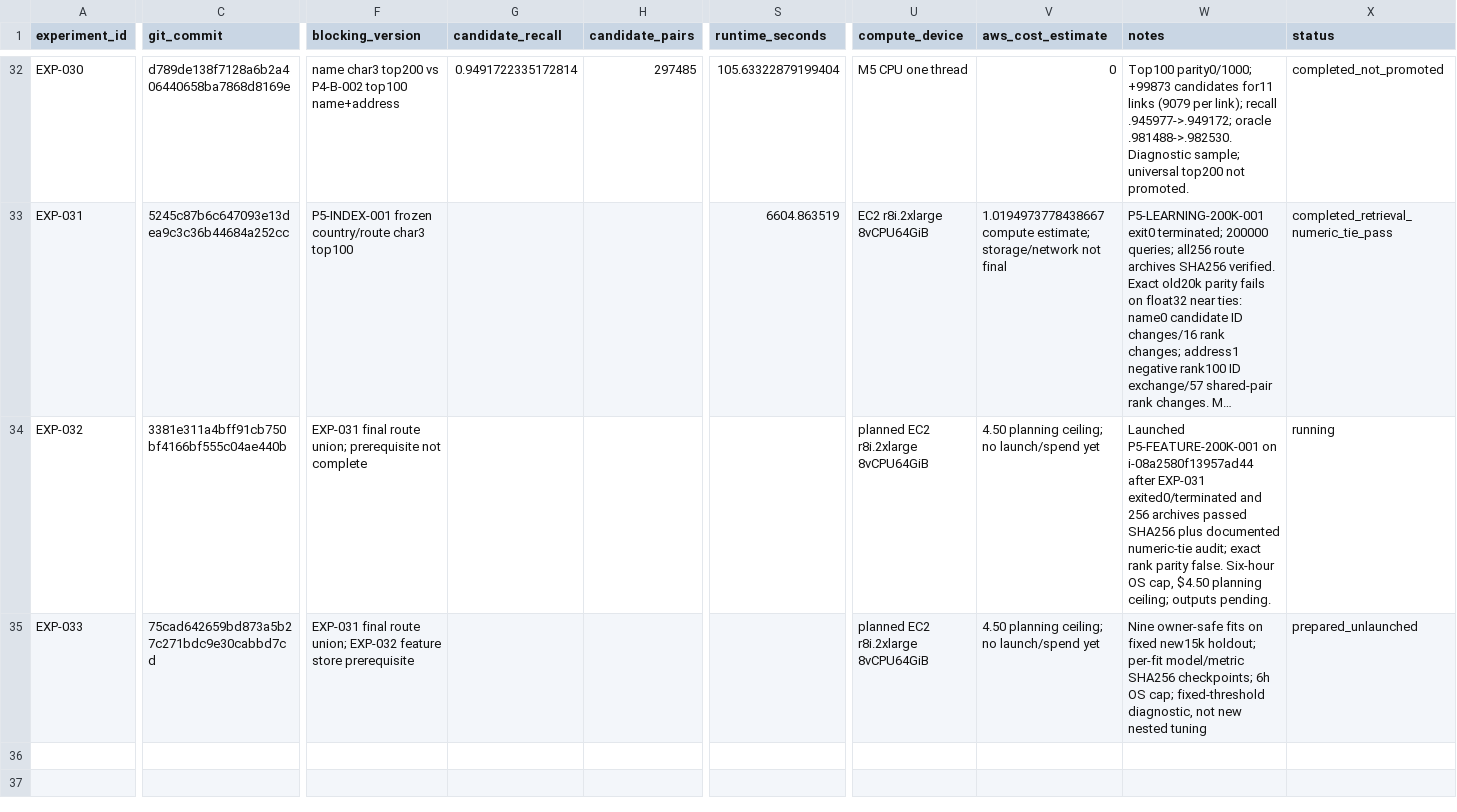
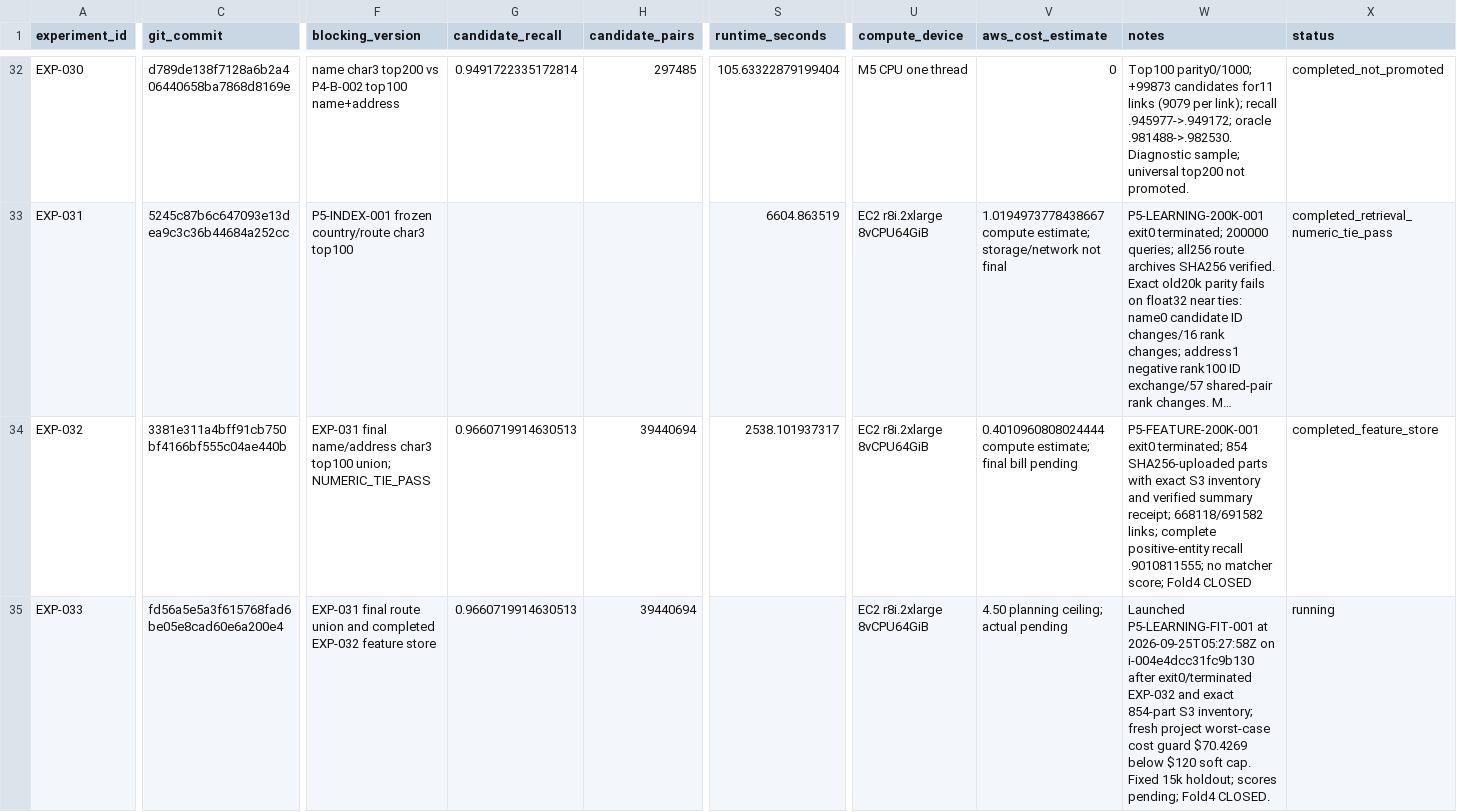
Before and after one commit to Eartherai/Amazon-ML, a CSV file: EXPERIMENTS.csv, drawn as a sheet; only a part is shown, gaps mark what is left out; long unchanged cells end in …; the diff names each change by its address in the sheet, - before the commit and + after, or states it on an @@ line.

Commit message:
exp: record 200k features and launch learning curve

```diff
--- a/EXPERIMENTS.csv
+++ b/EXPERIMENTS.csv
-F34 (blocking_version): EXP-031 final route union; prerequisite not complete
+F34 (blocking_version): EXP-031 final name/address char3 top100 union; NUMERIC_TIE_PASS
-G34:G35 (candidate_recall): (empty)
+G34:G35 (candidate_recall): 0.9660719914630513
-H34:H35 (candidate_pairs): (empty)
+H34:H35 (candidate_pairs): 39440694
-S34 (runtime_seconds): (empty)
+S34 (runtime_seconds): 2538.101937317
-U34:U35 (compute_device): planned EC2 r8i.2xlarge 8vCPU64GiB
+U34:U35 (compute_device): EC2 r8i.2xlarge 8vCPU64GiB
-V34 (aws_cost_estimate): 4.50 planning ceiling; no launch/spend yet
+V34 (aws_cost_estimate): 0.4010960808024444 compute estimate; final bill pending
-W34 (notes): Launched P5-FEATURE-200K-001 on i-08a2580f13957ad44 after EXP-031 exited0/terminated and 256 archives passed SHA256 plus documented numeric-tie audit; exact rank parity false. Six-hour OS cap, $4.50 planning ceiling; outputs pending.
+W34 (notes): P5-FEATURE-200K-001 exit0 terminated; 854 SHA256-uploaded parts with exact S3 inventory and verified summary receipt; 668118/691582 links; complete positive-entity recall .9010811555; no matcher score; Fold4 CLOSED
-X34 (status): running
+X34 (status): completed_feature_store
-C35 (git_commit): 75cad642659bd873a5b27c271bdc9e30cabbd7cd
+C35 (git_commit): fd56a5e5a3f615768fad6be05e8cad60e6a200e4
-F35 (blocking_version): …final route union; EXP-032 feature store prerequisite
+F35 (blocking_version): …final route union and completed EXP-032 feature store
-V35 (aws_cost_estimate): 4.50 planning ceiling; no launch/spend yet
+V35 (aws_cost_estimate): 4.50 planning ceiling; actual pending
-W35 (notes): Nine owner-safe fits on fixed new15k holdout; per-fit model/metric SHA256 checkpoints; 6h OS cap; fixed-threshold diagnostic, not new nested tuning
+W35 (notes): Launched P5-LEARNING-FIT-001 at 2026-09-25T05:27:58Z on i-004e4dcc31fc9b130 after exit0/terminated EXP-032 and exact 854-part S3 inventory; fresh project worst-case cost guard $70.4269 below $120 soft cap. Fixed 15k holdout; scores pending; Fold4 CLOSED.
-X35 (status): prepared_unlaunched
+X35 (status): running
```
Also changed, not shown: 5 other files.
